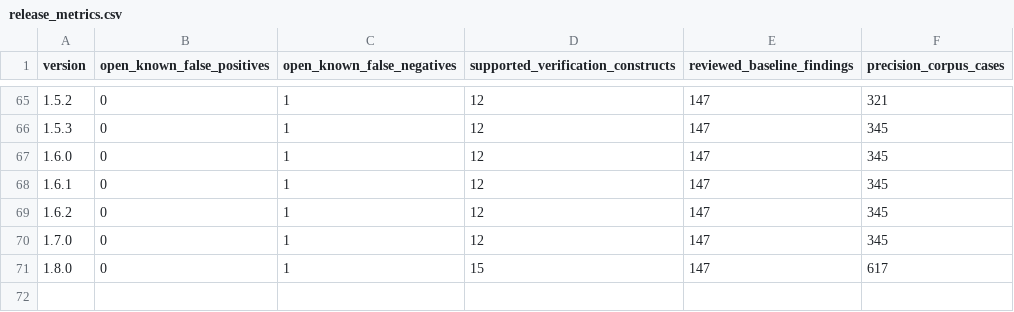
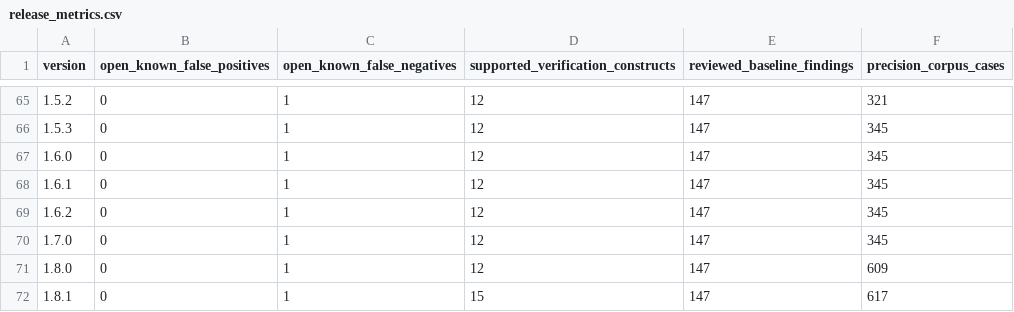
Before and after one commit to mmartign/AdaLang_Analyzer, a CSV file: quality/release_metrics.csv, drawn as a sheet; only a part is shown, gaps mark what is left out.

Commit message:
Release 1.8.1: closer to GNATprove, check by check
A --verify release covering the eight commits since 1.8.0:

- Three obligation kinds are new: termination, and the data and flow
  dependencies of Global and Depends aspects.
- Expression functions are verified as subprograms, and the checks inside
  preconditions and postconditions are obligations of their own.
- The range check on an actual parameter, the bounds of a slice and the
  initialization of out parameters and Output globals are raised where
  GNATprove has a check.
- Three faults are fixed in the checks that were already there: FP-106, a
  false positive on operands behind a guard, and two false-safes, FP-107
  (a range check ignored the constraint of the target's declaration) and
  FP-108 (nested code was checked in the state at its declaration).

Of the 15,043 checks GNATprove proves on the five fully proved corpora
--verify proves 3,018 (467 in 1.8.0) and has an obligation for 11,922
(6,903 in 1.8.0), with no check it proves that GNATprove does not and no
definite error on a check GNATprove proves. No finding changed in any of
the ten corpora re-run.

--verify reports more obligations in every code base, and the kind of an
obligation has three new values in the JSON and SARIF reports.

```diff
--- a/quality/release_metrics.csv
+++ b/quality/release_metrics.csv
@@ -70,2 +70,3 @@ version,open_known_false_positives,open_known_false_negatives,supported_verifica
 1.7.0,0,1,12,147,345
-1.8.0,0,1,15,147,617
+1.8.0,0,1,12,147,609
+1.8.1,0,1,15,147,617
```
Also changed, not shown: 6 other files.
